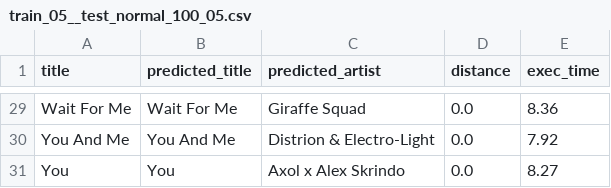
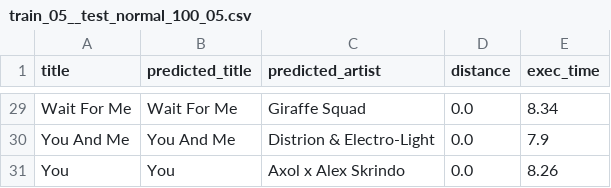
Before and after one commit to gdapriana/song-detection, a CSV file: result/train_05__test_normal_100_05.csv, drawn as a sheet; only a part is shown, gaps mark what is left out; the diff covers the shown part only; the diff names each change by its address in the sheet, - before the commit and + after, or states it on an @@ line.

```diff
--- a/result/train_05__test_normal_100_05.csv
+++ b/result/train_05__test_normal_100_05.csv
-E29 (exec_time): 8.36
+E29 (exec_time): 8.34
-E30 (exec_time): 7.92
+E30 (exec_time): 7.9
-E31 (exec_time): 8.27
+E31 (exec_time): 8.26
```
Also changed, not shown: 27 edited cells elsewhere in this file, result/train_05__test_normal_50_05.csv, result/train_10__test_normal_100_10.csv, 27 other files.
